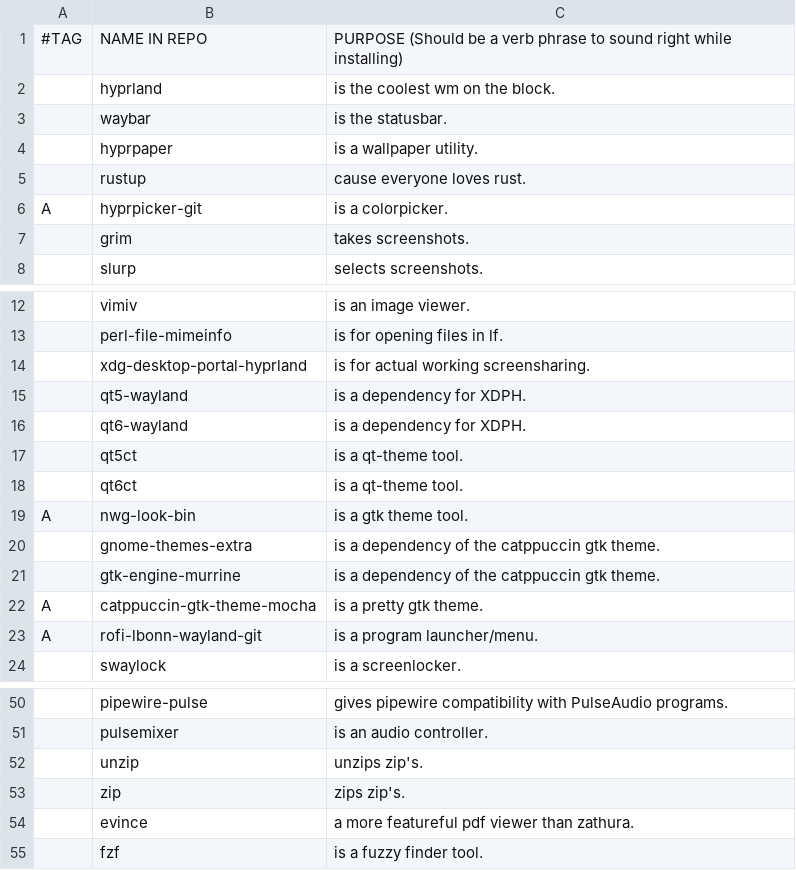
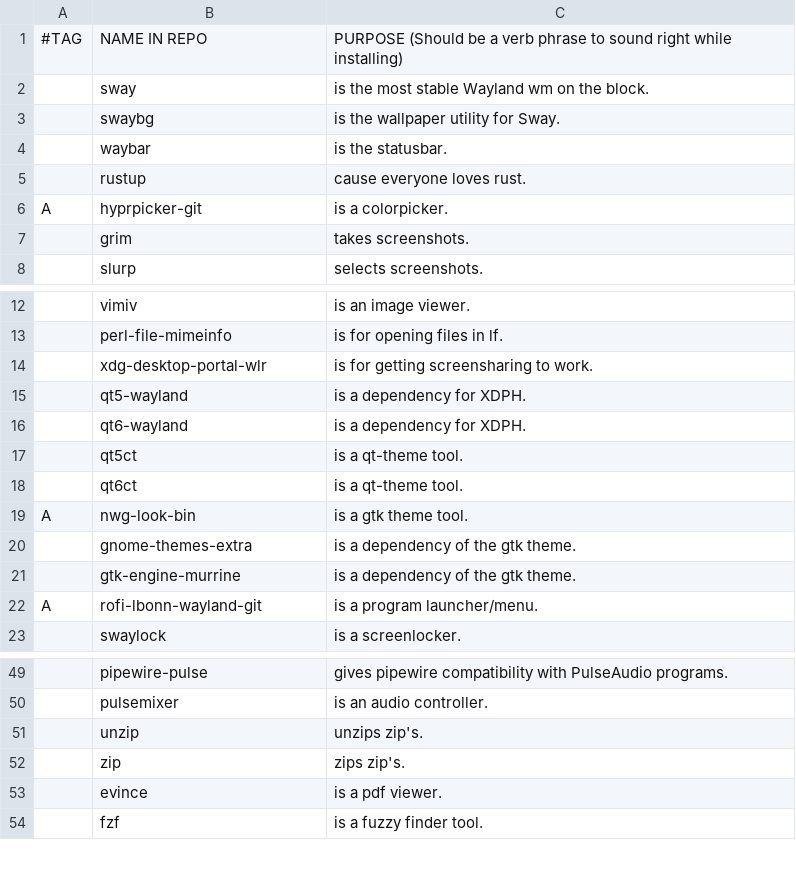
Before and after one commit to askeko/AARBS-wayland, a CSV file: progs.csv, drawn as a sheet; only a part is shown, gaps mark what is left out; removed rows and columns are numbered as before the commit, all else as after; the diff names each change by its address in the sheet, - before the commit and + after, or states it on an @@ line.

Commit message:
Migrate to Sway

```diff
--- a/progs.csv
+++ b/progs.csv
-row 2:  | hyprland | is the coolest wm on the block.
+row 2:  | sway | is the most stable Wayland wm on the block.
+row 3:  | swaybg | is the wallpaper utility for Sway.
-row 4:  | hyprpaper | is a wallpaper utility.
-B14: xdg-desktop-portal-hyprland
+B14: xdg-desktop-portal-wlr
-C14: is for actual working screensharing.
+C14: is for getting screensharing to work.
-C20:C21: is a dependency of the catppuccin gtk theme.
+C20:C21: is a dependency of the gtk theme.
-row 22: A | catppuccin-gtk-theme-mocha | is a pretty gtk theme.
-C53: a more featureful pdf viewer than zathura.
+C53: is a pdf viewer.
```
